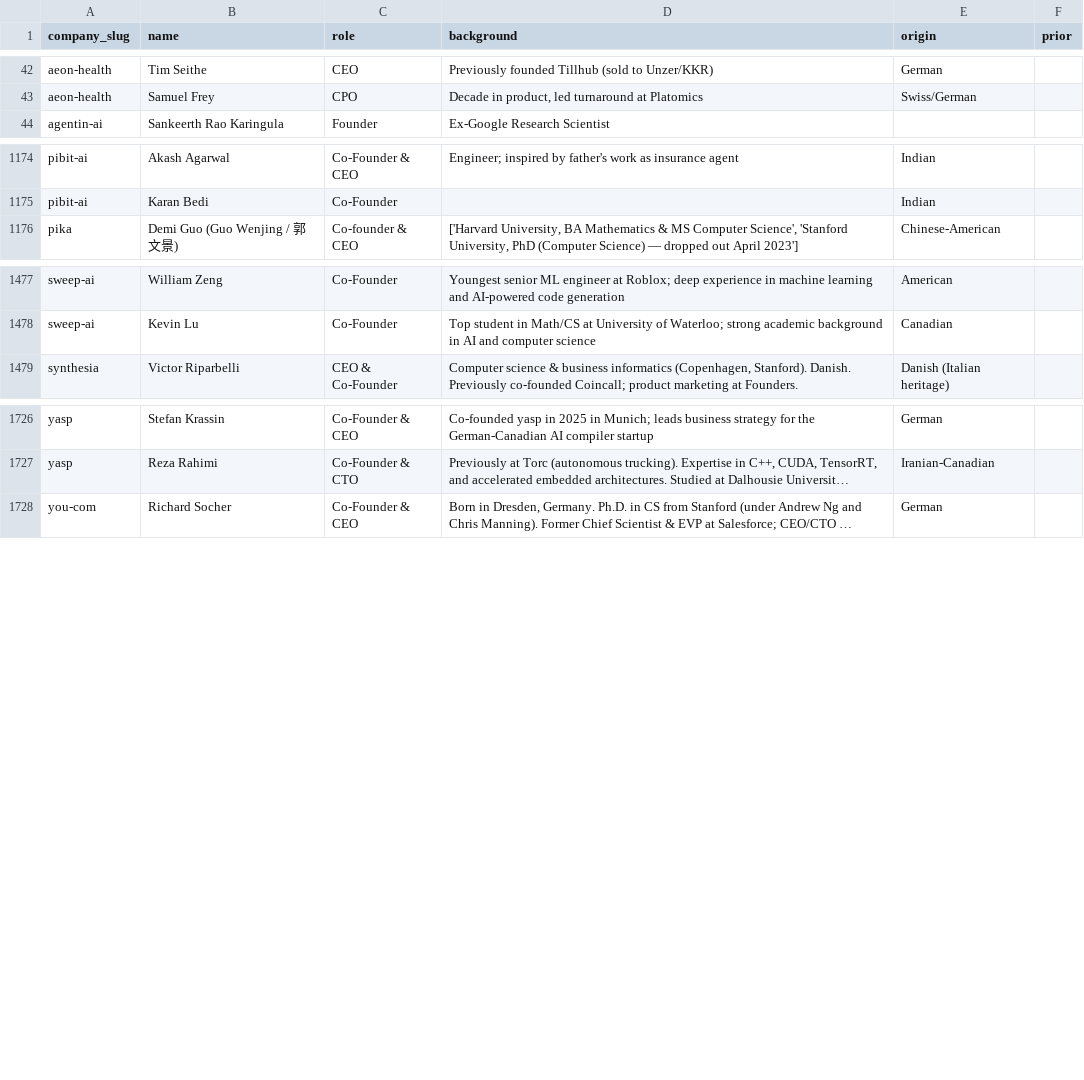
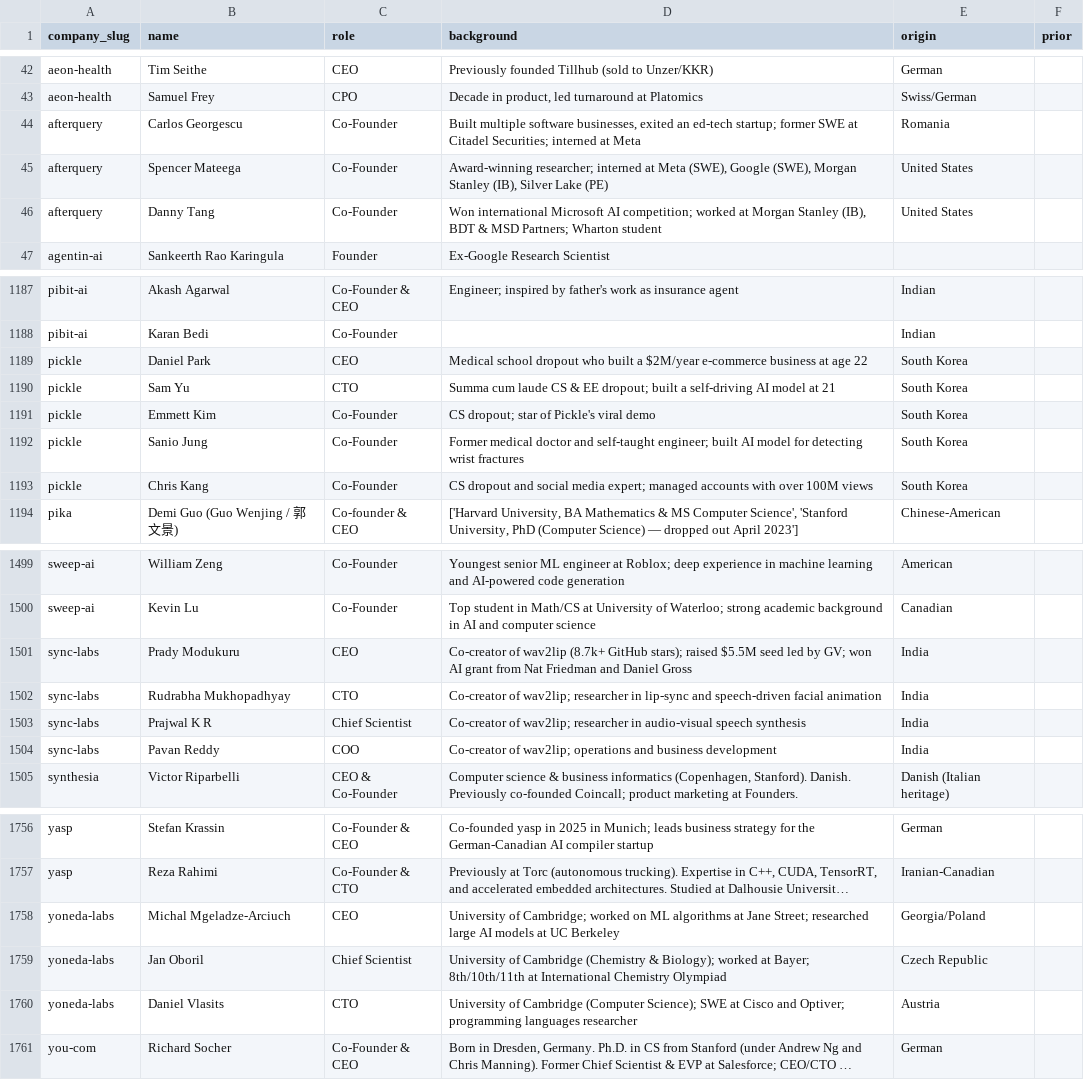
Before and after one commit to SoujiOkita98/AI-100-Lab, a CSV file: exports/founders_clean.csv, drawn as a sheet; only a part is shown, gaps mark what is left out; long unchanged cells end in …; the diff covers the shown part only; the diff names each change by its address in the sheet, - before the commit and + after, or states it on an @@ line.

```diff
--- a/exports/founders_clean.csv
+++ b/exports/founders_clean.csv
+row 44: afterquery | Carlos Georgescu | Co-Founder | Built multiple software businesses, exited an ed-tech startup; former SWE at Citadel Securities; interned at Meta | Romania
+row 45: afterquery | Spencer Mateega | Co-Founder | Award-winning researcher; interned at Meta (SWE), Google (SWE), Morgan Stanley (IB), Silver Lake (PE) | United States
+row 46: afterquery | Danny Tang | Co-Founder | Won international Microsoft AI competition; worked at Morgan Stanley (IB), BDT & MSD Partners; Wharton student | United States
+row 1189: pickle | Daniel Park | CEO | Medical school dropout who built a $2M/year e-commerce business at age 22 | South Korea
+row 1190: pickle | Sam Yu | CTO | Summa cum laude CS & EE dropout; built a self-driving AI model at 21 | South Korea
+row 1191: pickle | Emmett Kim | Co-Founder | CS dropout; star of Pickle's viral demo | South Korea
+row 1192: pickle | Sanio Jung | Co-Founder | Former medical doctor and self-taught engineer; built AI model for detecting wrist fractures | South Korea
+row 1193: pickle | Chris Kang | Co-Founder | CS dropout and social media expert; managed accounts with over 100M views | South Korea
+row 1501: sync-labs | Prady Modukuru | CEO | Co-creator of wav2lip (8.7k+ GitHub stars); raised $5.5M seed led by GV; won AI grant from Nat Friedman and Daniel Gross | India
+row 1502: sync-labs | Rudrabha Mukhopadhyay | CTO | Co-creator of wav2lip; researcher in lip-sync and speech-driven facial animation | India
+row 1503: sync-labs | Prajwal K R | Chief Scientist | Co-creator of wav2lip; researcher in audio-visual speech synthesis | India
+row 1504: sync-labs | Pavan Reddy | COO | Co-creator of wav2lip; operations and business development | India
+row 1758: yoneda-labs | Michal Mgeladze-Arciuch | CEO | University of Cambridge; worked on ML algorithms at Jane Street; researched large AI models at UC Berkeley | Georgia/Poland
+row 1759: yoneda-labs | Jan Oboril | Chief Scientist | University of Cambridge (Chemistry & Biology); worked at Bayer; 8th/10th/11th at International Chemistry Olympiad | Czech Republic
+row 1760: yoneda-labs | Daniel Vlasits | CTO | University of Cambridge (Computer Science); SWE at Cisco and Optiver; programming languages researcher | Austria
```
Also changed, not shown: 18 added rows elsewhere in this file, 16 other files.
